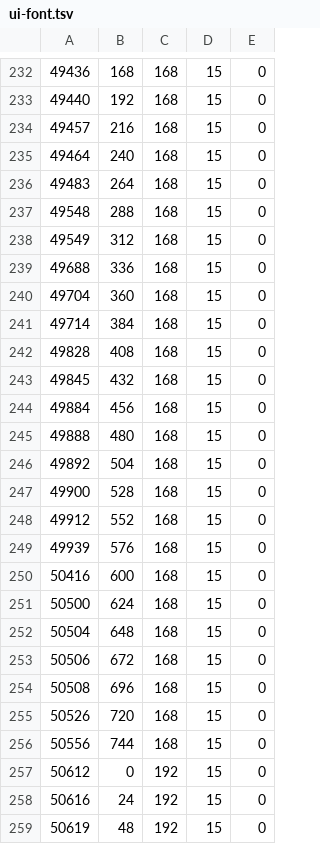
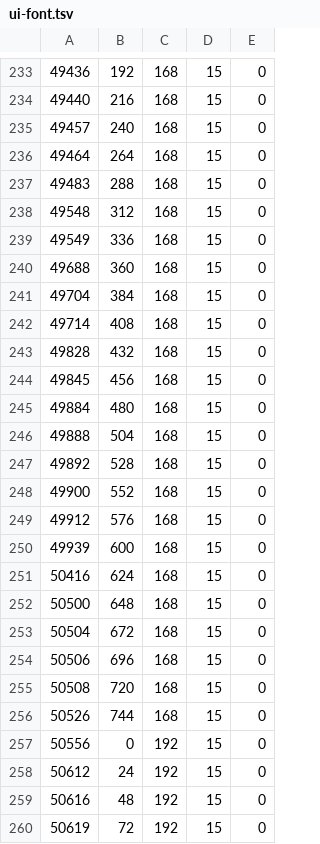
Before and after one commit to tkgo11/undertale-routekeeper, a TSV file: integration/assets/ui-font.tsv, drawn as a sheet; only a part is shown, gaps mark what is left out; the diff covers the shown part only.

```diff
--- a/integration/assets/ui-font.tsv
+++ b/integration/assets/ui-font.tsv
@@ -232,28 +233,28 @@
-49436	168	168	15	0
-49440	192	168	15	0
-49457	216	168	15	0
-49464	240	168	15	0
-49483	264	168	15	0
-49548	288	168	15	0
-49549	312	168	15	0
-49688	336	168	15	0
-49704	360	168	15	0
-49714	384	168	15	0
-49828	408	168	15	0
-49845	432	168	15	0
-49884	456	168	15	0
-49888	480	168	15	0
-49892	504	168	15	0
-49900	528	168	15	0
-49912	552	168	15	0
-49939	576	168	15	0
-50416	600	168	15	0
-50500	624	168	15	0
-50504	648	168	15	0
-50506	672	168	15	0
-50508	696	168	15	0
-50526	720	168	15	0
-50556	744	168	15	0
-50612	0	192	15	0
-50616	24	192	15	0
-50619	48	192	15	0
+49436	192	168	15	0
+49440	216	168	15	0
+49457	240	168	15	0
+49464	264	168	15	0
+49483	288	168	15	0
+49548	312	168	15	0
+49549	336	168	15	0
+49688	360	168	15	0
+49704	384	168	15	0
+49714	408	168	15	0
+49828	432	168	15	0
+49845	456	168	15	0
+49884	480	168	15	0
+49888	504	168	15	0
+49892	528	168	15	0
+49900	552	168	15	0
+49912	576	168	15	0
+49939	600	168	15	0
+50416	624	168	15	0
+50500	648	168	15	0
+50504	672	168	15	0
+50506	696	168	15	0
+50508	720	168	15	0
+50526	744	168	15	0
+50556	0	192	15	0
+50612	24	192	15	0
+50616	48	192	15	0
+50619	72	192	15	0
```
Also changed, not shown: 1 added row and 152 edited cells elsewhere in this file, 26 other files.
